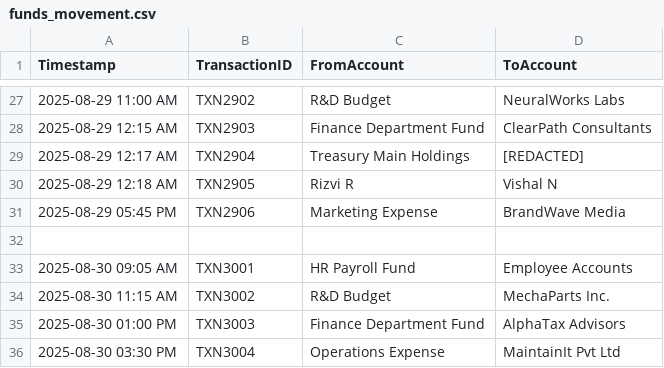
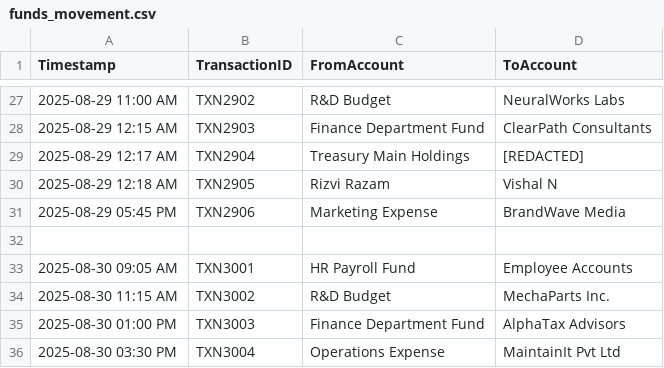
Before and after one commit to GitHub-Campus-Club-PSGCT/githeist-finance-reports, a CSV file: funds_movement.csv, drawn as a sheet; only a part is shown, gaps mark what is left out.

Commit message:
Update funds_movement.csv

```diff
--- a/funds_movement.csv
+++ b/funds_movement.csv
@@ -29,3 +29,3 @@ Timestamp,TransactionID,FromAccount,ToAccount
 2025-08-29 12:17 AM,TXN2904,Treasury Main Holdings,[REDACTED]
-2025-08-29 12:18 AM,TXN2905,Rizvi R,Vishal N
+2025-08-29 12:18 AM,TXN2905,Rizvi Razam,Vishal N
 2025-08-29 05:45 PM,TXN2906,Marketing Expense,BrandWave Media
```
